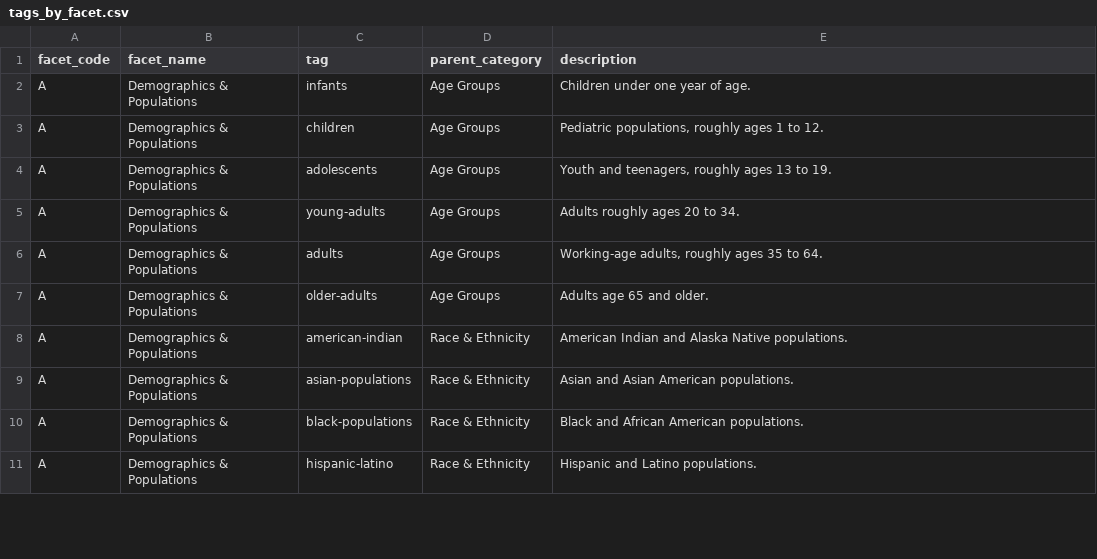
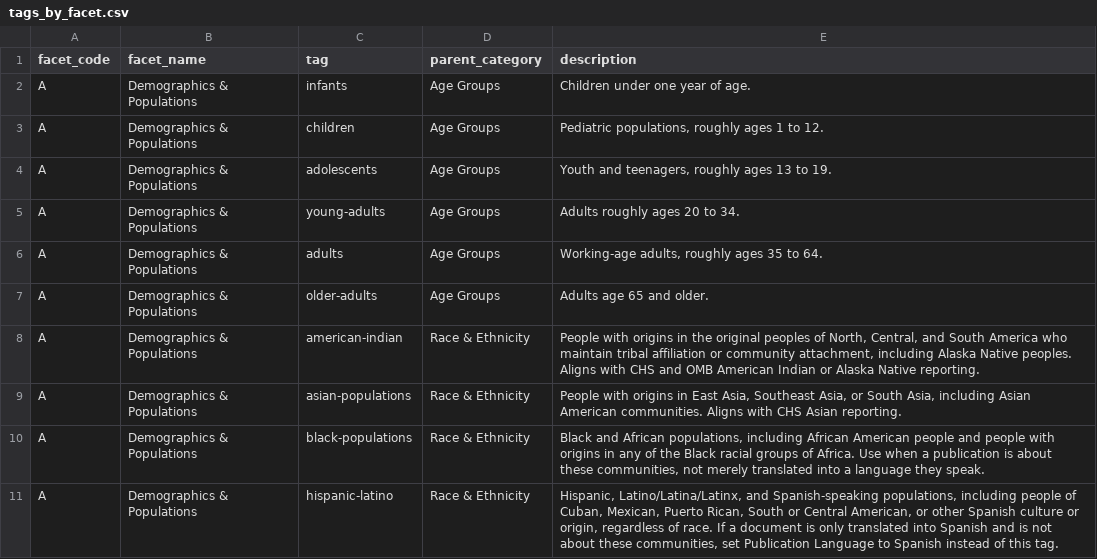
Before and after one commit to ekvale/erickvale, a CSV file: mdh_publications/data/tags_by_facet.csv, drawn as a sheet; only a part is shown; the diff covers the shown part only.

```diff
--- a/mdh_publications/data/tags_by_facet.csv
+++ b/mdh_publications/data/tags_by_facet.csv
@@ -7,5 +7,5 @@ A,Demographics & Populations,adults,Age Groups,"Working-age adults, roughly ages
 A,Demographics & Populations,older-adults,Age Groups,Adults age 65 and older.
-A,Demographics & Populations,american-indian,Race & Ethnicity,American Indian and Alaska Native populations.
-A,Demographics & Populations,asian-populations,Race & Ethnicity,Asian and Asian American populations.
-A,Demographics & Populations,black-populations,Race & Ethnicity,Black and African American populations.
-A,Demographics & Populations,hispanic-latino,Race & Ethnicity,Hispanic and Latino populations.
+A,Demographics & Populations,american-indian,Race & Ethnicity,"People with origins in the original peoples of North, Central, and South America who maintain tribal affiliation or community attachment, including Alaska Native peoples. Aligns with CHS and OMB American Indian or Alaska Native reporting."
+A,Demographics & Populations,asian-populations,Race & Ethnicity,"People with origins in East Asia, Southeast Asia, or South Asia, including Asian American communities. Aligns with CHS Asian reporting."
+A,Demographics & Populations,black-populations,Race & Ethnicity,"Black and African populations, including African American people and people with origins in any of the Black racial groups of Africa. Use when a publication is about these communities, not merely translated into a language they speak."
+A,Demographics & Populations,hispanic-latino,Race & Ethnicity,"Hispanic, Latino/Latina/Latinx, and Spanish-speaking populations, including people of Cuban, Mexican, Puerto Rican, South or Central American, or other Spanish culture or origin, regardless of race. If a document is only translated into Spanish and is not about these communities, set Publication Language to Spanish instead of this tag."
```
Also changed, not shown: 2 added rows, 1 removed row and 13 edited cells elsewhere in this file, mdh_publications/data/document_types.csv, mdh_publications/data/tags.csv, 17 other files.
